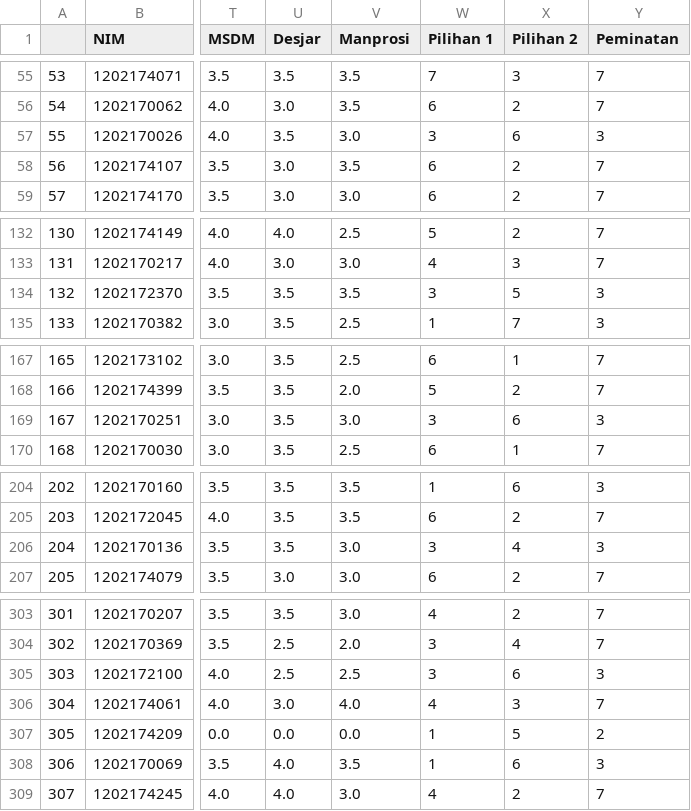
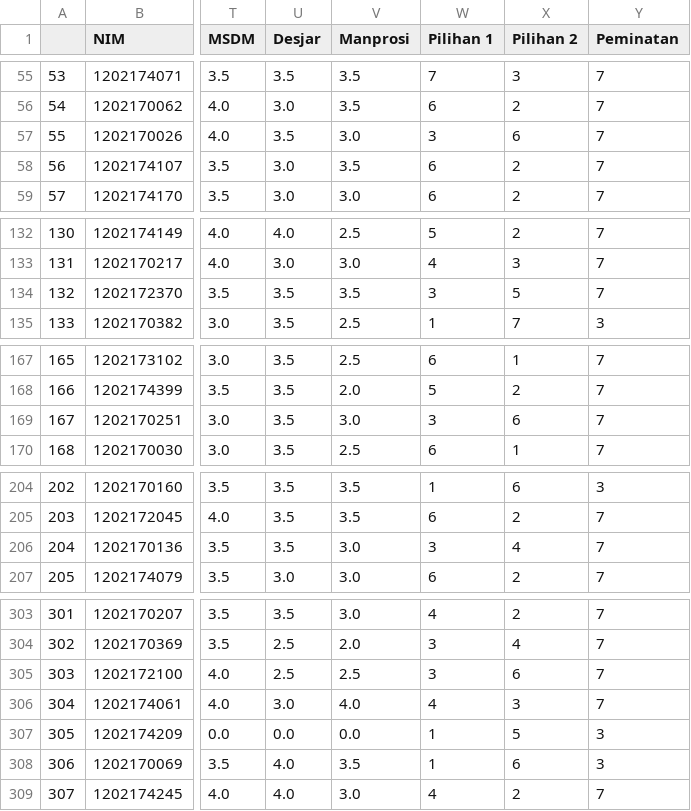
Before and after one commit to zasiem/Pekerti, a CSV file: 2017-forecast-peminatan-cnn.csv, drawn as a sheet; only a part is shown, gaps mark what is left out; the diff covers the shown part only; the diff names each change by its address in the sheet, - before the commit and + after, or states it on an @@ line.

```diff
--- a/2017-forecast-peminatan-cnn.csv
+++ b/2017-forecast-peminatan-cnn.csv
-Y57 (Peminatan): 3
+Y57 (Peminatan): 7
-Y134 (Peminatan): 3
+Y134 (Peminatan): 7
-Y169 (Peminatan): 3
+Y169 (Peminatan): 7
-Y206 (Peminatan): 3
+Y206 (Peminatan): 7
-Y305 (Peminatan): 3
+Y305 (Peminatan): 7
-Y307 (Peminatan): 2
+Y307 (Peminatan): 3
```
Also changed, not shown: 13 edited cells elsewhere in this file, 2 other files.
